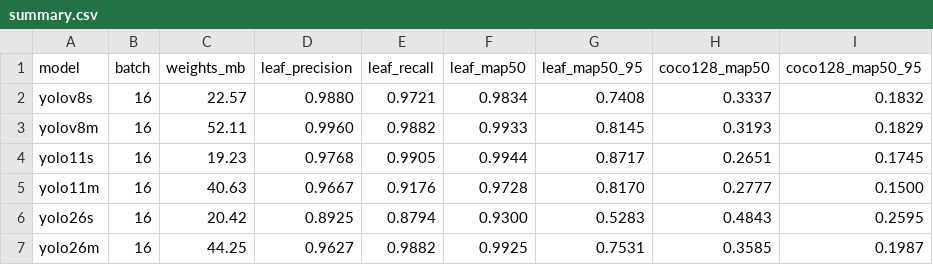
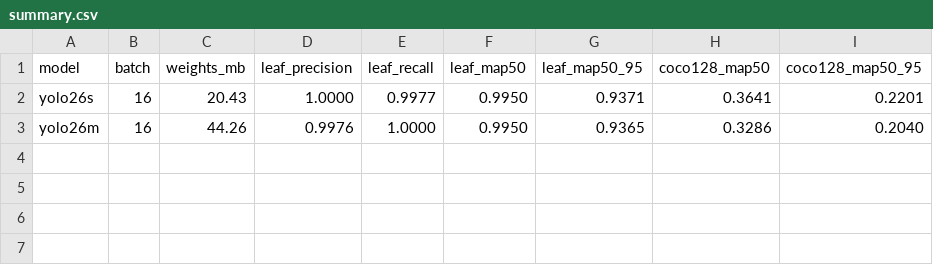
Before and after one commit to abusaidshabibcse/jupiter_robot, a CSV file: results/summary.csv, drawn as a sheet.

Commit message:
Refactor training and testing structure for YOLO26 models
- Updated .gitignore to track only YOLO26 model weights, removing references to YOLOv8 and YOLO11 models.
- Revised README.md and PROJECT.md to reflect the new training approach focusing solely on YOLO26s and YOLO26m.
- Enhanced testing scripts to accommodate the new model architecture, limiting options to YOLO26 checkpoints.
- Removed obsolete metrics and weight files for previous YOLO models to streamline the repository.
- Improved documentation clarity regarding model evaluation and usage instructions.

```diff
--- a/results/summary.csv
+++ b/results/summary.csv
@@ -1,7 +1,3 @@
 model,batch,weights_mb,leaf_precision,leaf_recall,leaf_map50,leaf_map50_95,coco128_map50,coco128_map50_95
-yolov8s,16,22.57,0.9880,0.9721,0.9834,0.7408,0.3337,0.1832
-yolov8m,16,52.11,0.9960,0.9882,0.9933,0.8145,0.3193,0.1829
-yolo11s,16,19.23,0.9768,0.9905,0.9944,0.8717,0.2651,0.1745
-yolo11m,16,40.63,0.9667,0.9176,0.9728,0.8170,0.2777,0.1500
-yolo26s,16,20.42,0.8925,0.8794,0.9300,0.5283,0.4843,0.2595
-yolo26m,16,44.25,0.9627,0.9882,0.9925,0.7531,0.3585,0.1987
+yolo26s,16,20.43,1.0000,0.9977,0.9950,0.9371,0.3641,0.2201
+yolo26m,16,44.26,0.9976,1.0000,0.9950,0.9365,0.3286,0.2040
```
Also changed, not shown: 31 other files.
